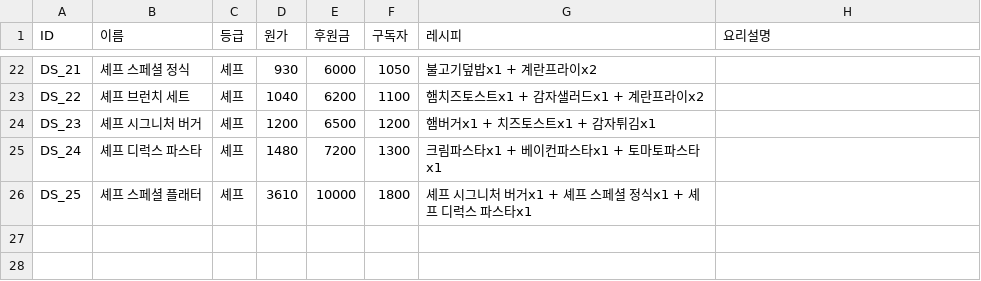
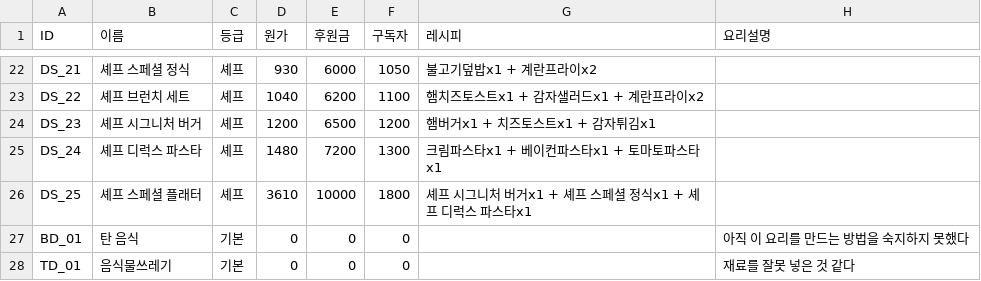
Before and after one commit to 0624jwjwjw-cmd/2nd5TeamProject, a CSV file: Assets/02_Scripts/Editor/CSV/Dish.csv, drawn as a sheet; only a part is shown, gaps mark what is left out; the diff names each change by its address in the sheet, - before the commit and + after, or states it on an @@ line.

Commit message:
탄음식, 음식물쓰레기 프리팹 및 데이터 추가

```diff
--- a/Assets/02_Scripts/Editor/CSV/Dish.csv
+++ b/Assets/02_Scripts/Editor/CSV/Dish.csv
+row 27: BD_01 | 탄 음식 | 기본 | 0 | 0 | 0 |  | 아직 이 요리를 만드는 방법을 숙지하지 못했다
+row 28: TD_01 | 음식물쓰레기 | 기본 | 0 | 0 | 0 |  | 재료를 잘못 넣은 것 같다
```
Also changed, not shown: 12 other files.
